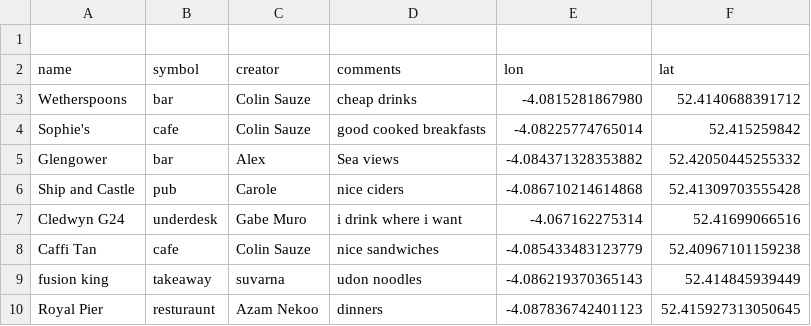
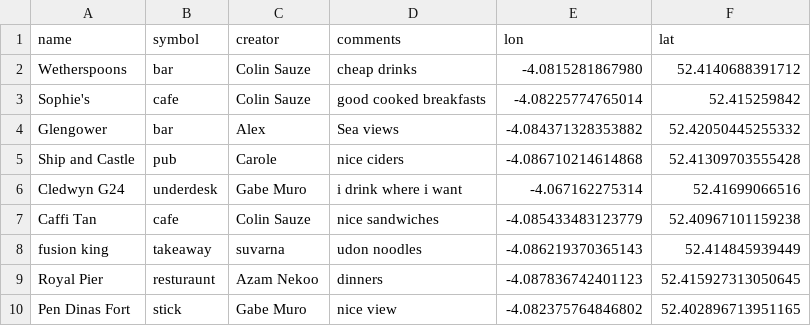
Before and after one commit to colinsauze/aber-pubs, a CSV file: aberpubs.csv, drawn as a sheet.

Commit message:
added pen dinas

```diff
--- a/aberpubs.csv
+++ b/aberpubs.csv
@@ -1,2 +1 @@
-
 name,symbol,creator,comments,lon,lat
@@ -10 +9,2 @@ fusion king, takeaway, suvarna, udon noodles, -4.086219370365143,52.414845939449
 Royal Pier, resturaunt, Azam Nekoo, dinners, -4.087836742401123, 52.415927313050645
+Pen Dinas Fort,stick,Gabe Muro, nice view,-4.082375764846802,52.402896713951165
```
